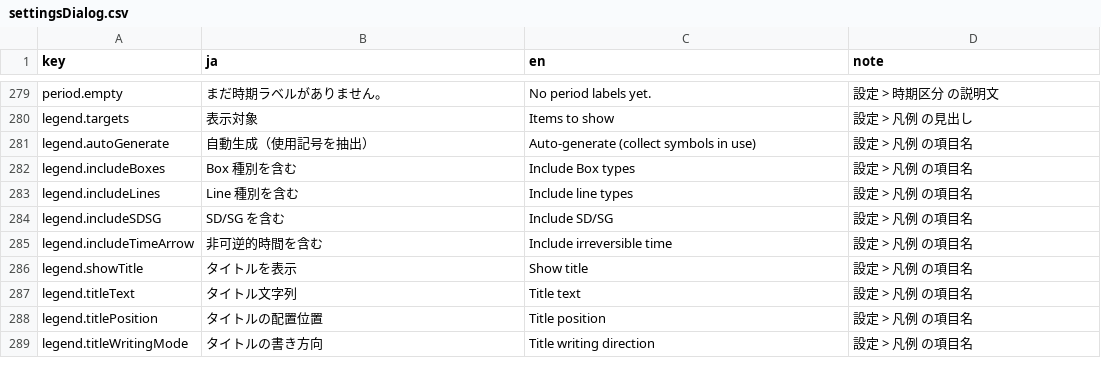
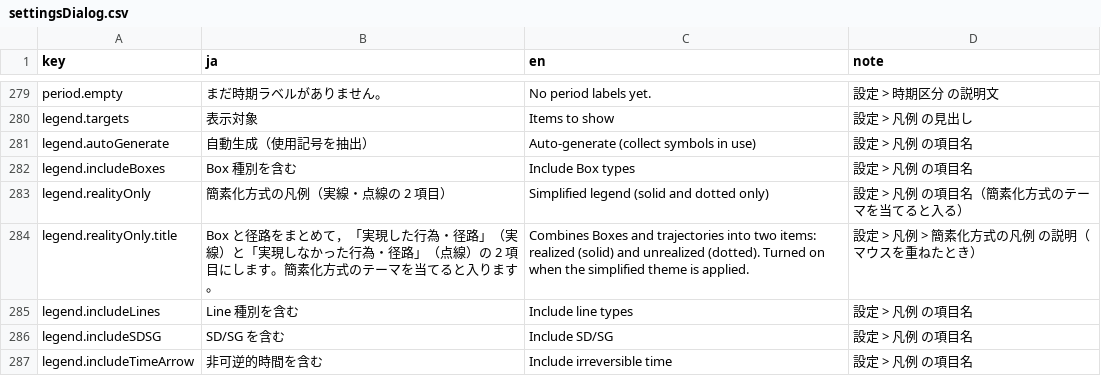
Before and after one commit to YukiInoueNakata/temerplus, a CSV file: webApp/src/locales/settingsDialog.csv, drawn as a sheet; only a part is shown, gaps mark what is left out; the shorter side is filled out with more unchanged rows; the diff names each change by its address in the sheet, - before the commit and + after, or states it on an @@ line.

```diff
--- a/webApp/src/locales/settingsDialog.csv
+++ b/webApp/src/locales/settingsDialog.csv
+row 283: legend.realityOnly | 簡素化方式の凡例（実線・点線の 2 項目） | Simplified legend (solid and dotted only) | 設定 > 凡例 の項目名（簡素化方式のテーマを当てると入る）
+row 284: legend.realityOnly.title | Box と径路をまとめて，「実現した行為・径路」（実線）と「実現しなかった行為・径路」（点線）の 2 項目にします。簡素化方式のテーマを当てると入ります。 | Combines Boxes and trajectories into two items: realized (solid) and unrealized (dotted). Turned on when the simplified theme is applied. | 設定 > 凡例 > 簡素化方式の凡例 の説明（マウスを重ねたとき）
```
Also changed, not shown: 10 other files.
